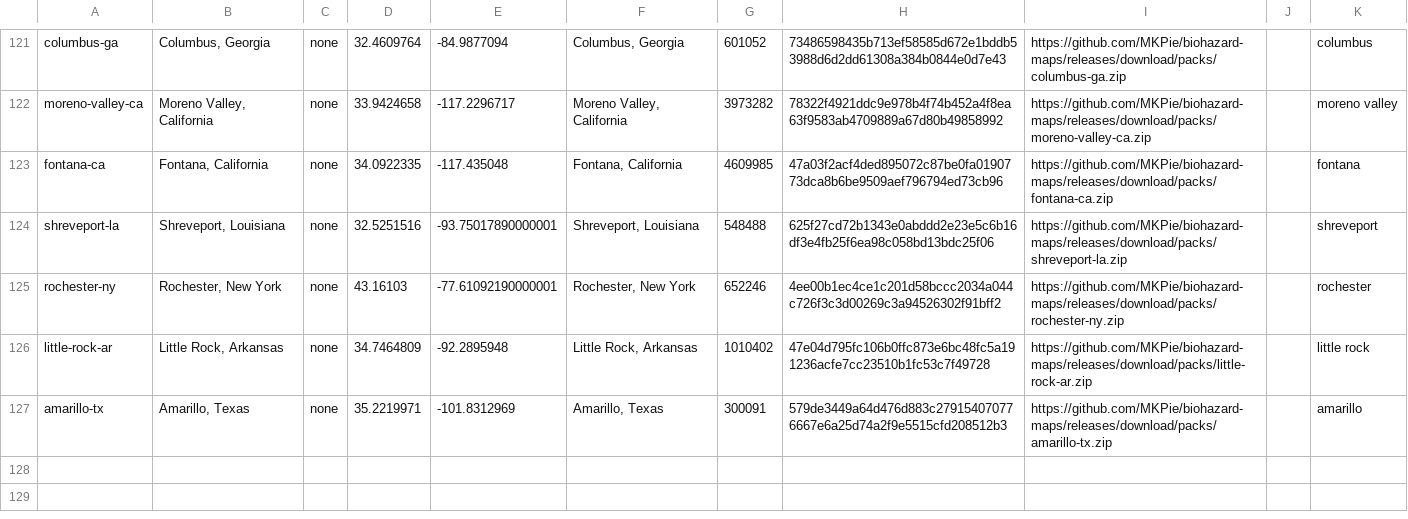
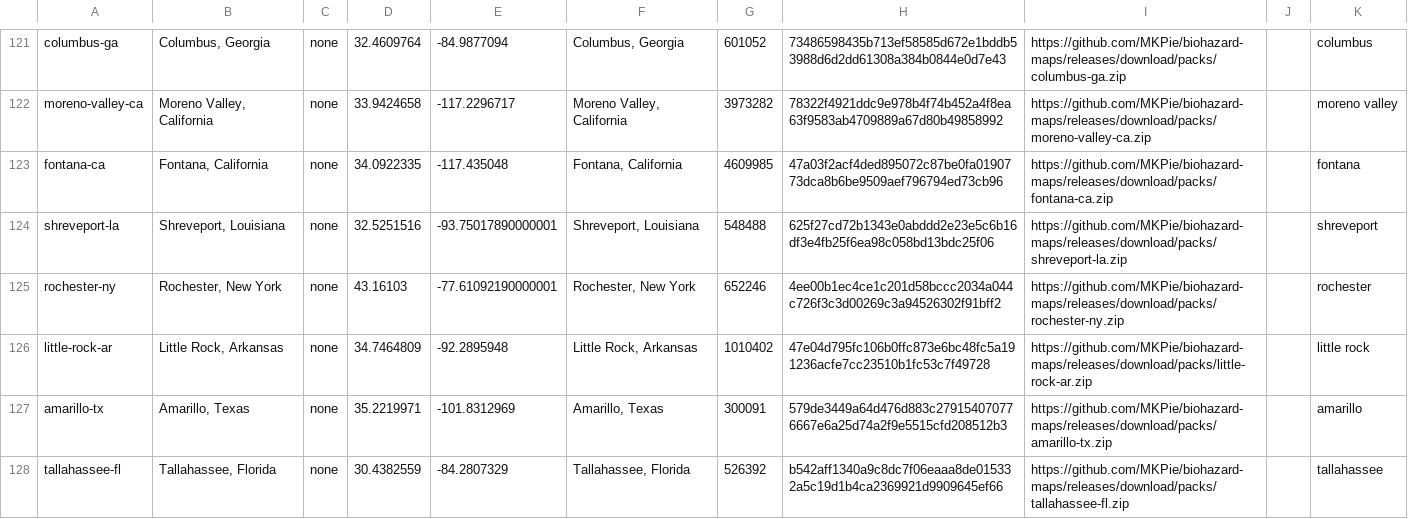
Before and after one commit to MKPie/biohazard-maps, a TSV file: regions.tsv, drawn as a sheet; only a part is shown, gaps mark what is left out; the diff names each change by its address in the sheet, - before the commit and + after, or states it on an @@ line.

Commit message:
Add map pack tallahassee-fl

```diff
--- a/regions.tsv
+++ b/regions.tsv
+row 128: tallahassee-fl | Tallahassee, Florida | none | 30.4382559 | -84.2807329 | Tallahassee, Florida | 526392 | b542aff1340a9c8dc7f06eaaa8de015332a5c19d1b4ca2369921d9909645ef66 | https://github.com/MKPie/biohazard-maps/releases/download/packs/tallahassee-fl.zip |  | tallahassee
```
